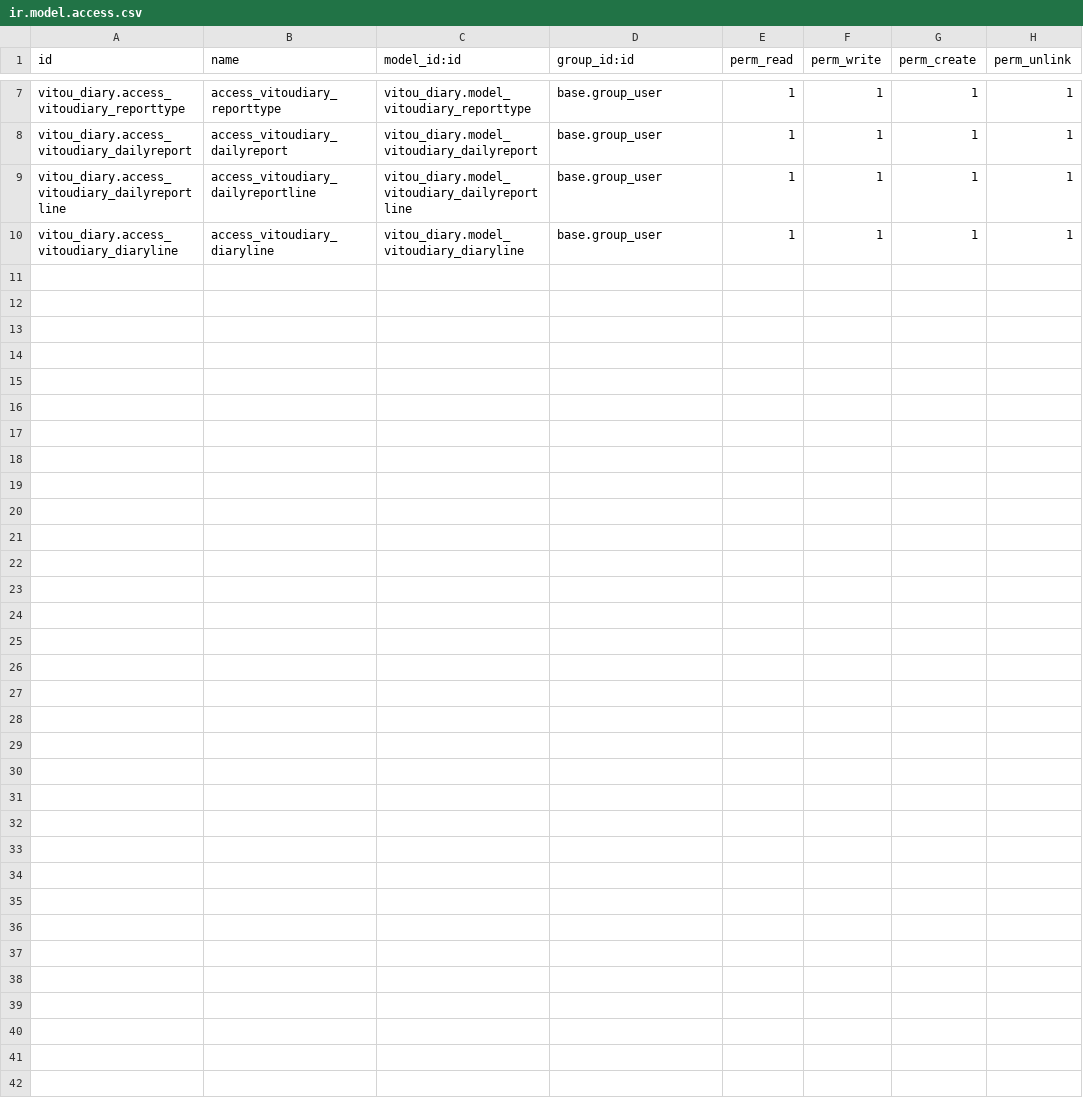
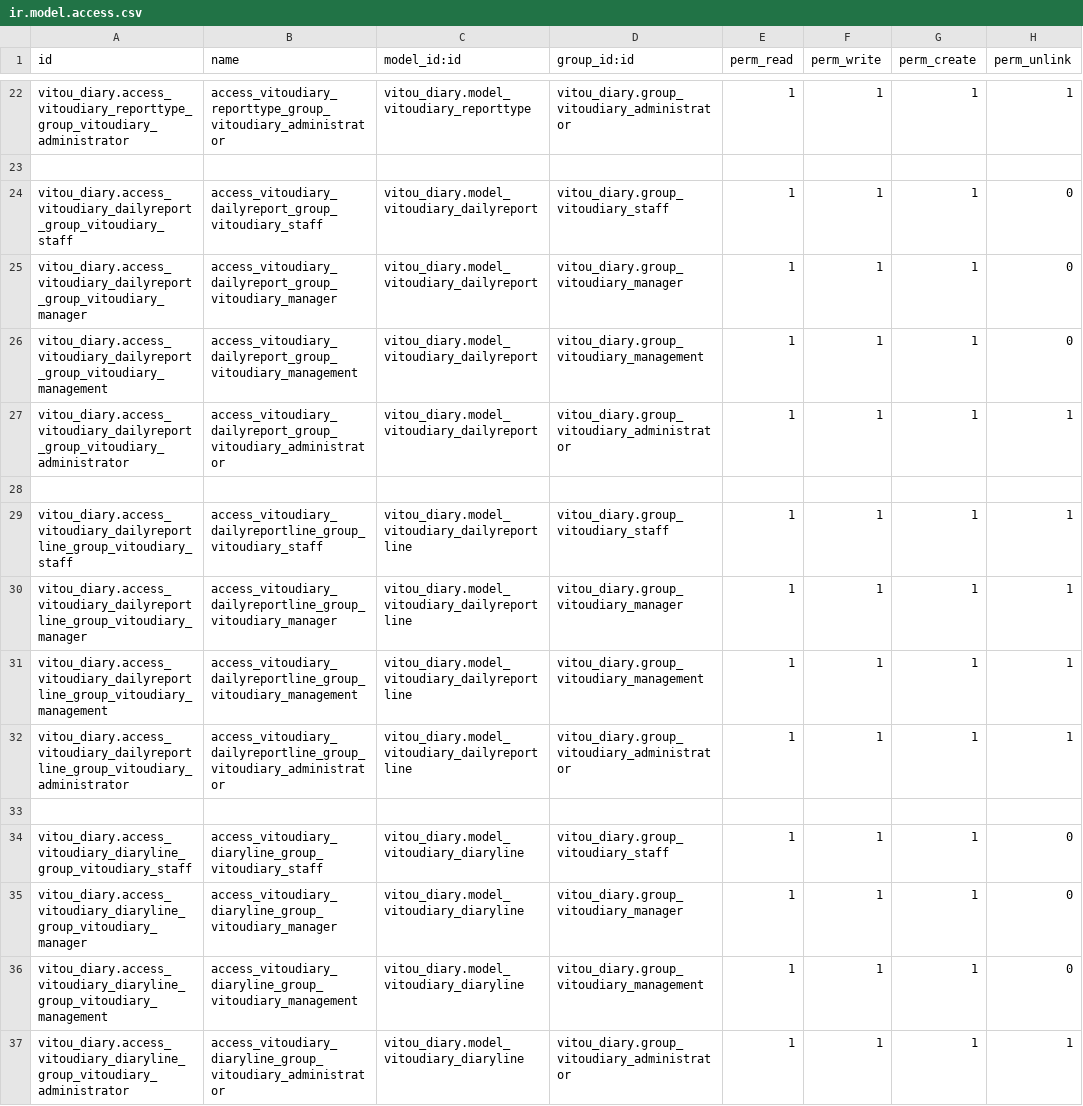
Before and after one commit to reamviou/odoo_diary_free, a CSV file: vitou_diary/security/ir.model.access.csv, drawn as a sheet; only a part is shown, gaps mark what is left out; addresses are those after the commit; the diff covers the shown part only; the diff names each change by its address in the sheet, - before the commit and + after, or states it on an @@ line.

```diff
--- a/vitou_diary/security/ir.model.access.csv
+++ b/vitou_diary/security/ir.model.access.csv
-A22 (id): vitou_diary.access_vitoudiary_reporttype
+A22 (id): vitou_diary.access_vitoudiary_reporttype_group_vitoudiary_administrator
-B22 (name): access_vitoudiary_reporttype
+B22 (name): access_vitoudiary_reporttype_group_vitoudiary_administrator
-D22 (group_id:id): base.group_user
+D22 (group_id:id): vitou_diary.group_vitoudiary_administrator
+row 23: (empty)
+row 24: vitou_diary.access_vitoudiary_dailyreport_group_vitoudiary_staff | access_vitoudiary_dailyreport_group_vitoudiary_staff | vitou_diary.model_vitoudiary_dailyreport | vitou_diary.group_vitoudiary_staff | 1 | 1 | 1 | 0
+row 25: vitou_diary.access_vitoudiary_dailyreport_group_vitoudiary_manager | access_vitoudiary_dailyreport_group_vitoudiary_manager | vitou_diary.model_vitoudiary_dailyreport | vitou_diary.group_vitoudiary_manager | 1 | 1 | 1 | 0
+row 26: vitou_diary.access_vitoudiary_dailyreport_group_vitoudiary_management | access_vitoudiary_dailyreport_group_vitoudiary_management | vitou_diary.model_vitoudiary_dailyreport | vitou_diary.group_vitoudiary_management | 1 | 1 | 1 | 0
-A27 (id): vitou_diary.access_vitoudiary_dailyreport
+A27 (id): vitou_diary.access_vitoudiary_dailyreport_group_vitoudiary_administrator
-B27 (name): access_vitoudiary_dailyreport
+B27 (name): access_vitoudiary_dailyreport_group_vitoudiary_administrator
-D27 (group_id:id): base.group_user
+D27 (group_id:id): vitou_diary.group_vitoudiary_administrator
+row 28: (empty)
-A29 (id): vitou_diary.access_vitoudiary_dailyreportline
+A29 (id): vitou_diary.access_vitoudiary_dailyreportline_group_vitoudiary_staff
-B29 (name): access_vitoudiary_dailyreportline
+B29 (name): access_vitoudiary_dailyreportline_group_vitoudiary_staff
-D29 (group_id:id): base.group_user
+D29 (group_id:id): vitou_diary.group_vitoudiary_staff
+row 30: vitou_diary.access_vitoudiary_dailyreportline_group_vitoudiary_manager | access_vitoudiary_dailyreportline_group_vitoudiary_manager | vitou_diary.model_vitoudiary_dailyreportline | vitou_diary.group_vitoudiary_manager | 1 | 1 | 1 | 1
+row 31: vitou_diary.access_vitoudiary_dailyreportline_group_vitoudiary_management | access_vitoudiary_dailyreportline_group_vitoudiary_management | vitou_diary.model_vitoudiary_dailyreportline | vitou_diary.group_vitoudiary_management | 1 | 1 | 1 | 1
+row 32: vitou_diary.access_vitoudiary_dailyreportline_group_vitoudiary_administrator | access_vitoudiary_dailyreportline_group_vitoudiary_administrator | vitou_diary.model_vitoudiary_dailyreportline | vitou_diary.group_vitoudiary_administrator | 1 | 1 | 1 | 1
+row 33: (empty)
+row 34: vitou_diary.access_vitoudiary_diaryline_group_vitoudiary_staff | access_vitoudiary_diaryline_group_vitoudiary_staff | vitou_diary.model_vitoudiary_diaryline | vitou_diary.group_vitoudiary_staff | 1 | 1 | 1 | 0
+row 35: vitou_diary.access_vitoudiary_diaryline_group_vitoudiary_manager | access_vitoudiary_diaryline_group_vitoudiary_manager | vitou_diary.model_vitoudiary_diaryline | vitou_diary.group_vitoudiary_manager | 1 | 1 | 1 | 0
+row 36: vitou_diary.access_vitoudiary_diaryline_group_vitoudiary_management | access_vitoudiary_diaryline_group_vitoudiary_management | vitou_diary.model_vitoudiary_diaryline | vitou_diary.group_vitoudiary_management | 1 | 1 | 1 | 0
-A37 (id): vitou_diary.access_vitoudiary_diaryline
+A37 (id): vitou_diary.access_vitoudiary_diaryline_group_vitoudiary_administrator
-B37 (name): access_vitoudiary_diaryline
+B37 (name): access_vitoudiary_diaryline_group_vitoudiary_administrator
-D37 (group_id:id): base.group_user
+D37 (group_id:id): vitou_diary.group_vitoudiary_administrator
```
Also changed, not shown: 15 added rows and 12 edited cells elsewhere in this file, 19 other files.
